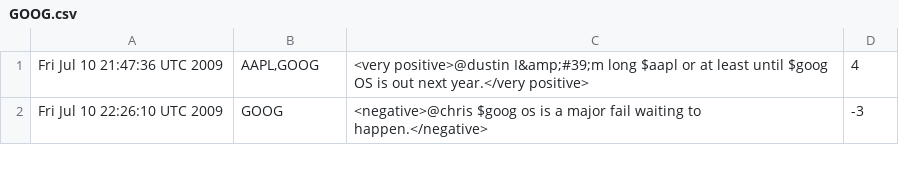
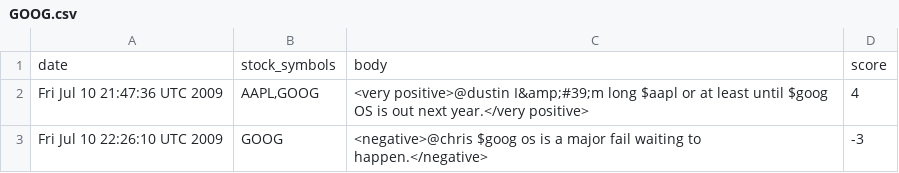
Before and after one commit to elie222/textMiningProject, a CSV file: GOOG.csv, drawn as a sheet; only a part is shown.

```diff
--- a/GOOG.csv
+++ b/GOOG.csv
@@ -1 +1,2 @@
+date,stock_symbols,body,score
 Fri Jul 10 21:47:36 UTC 2009,"AAPL,GOOG",<very positive>@dustin I&amp;#39;m long $aapl or at least until $goog OS is out next year.</very positive>,4
```
Also changed, not shown: 2 other files.
